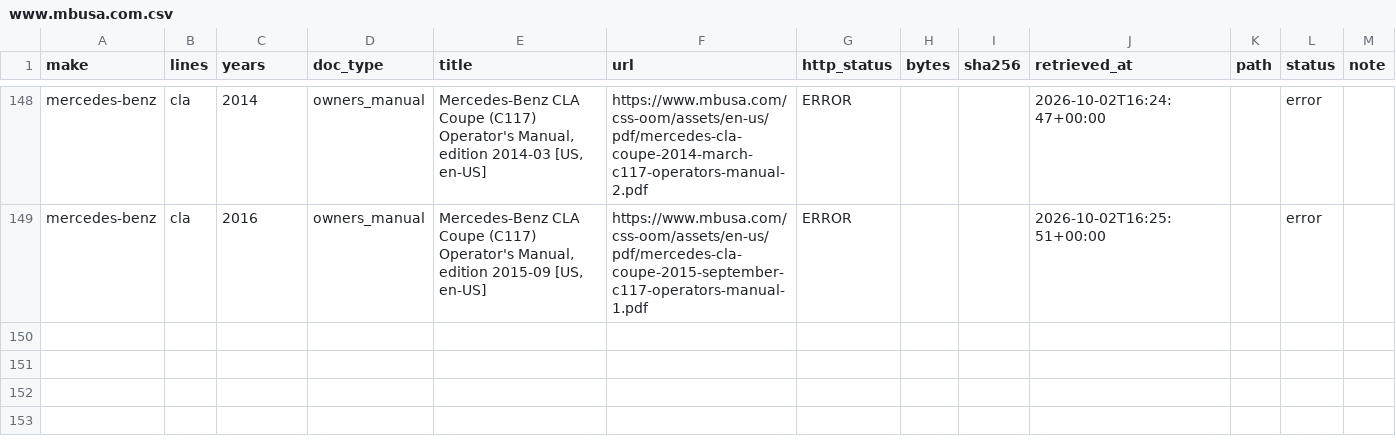
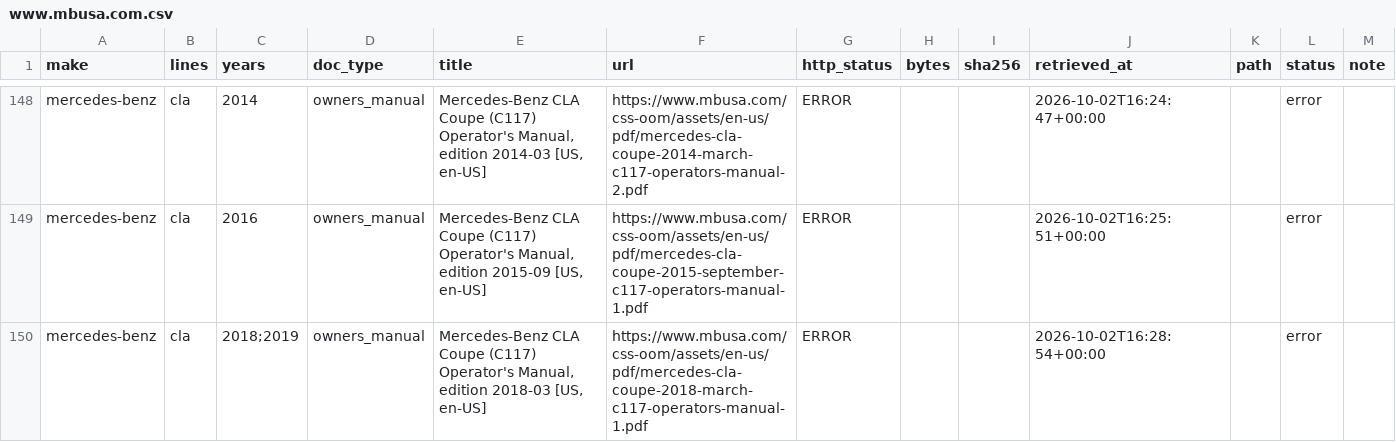
Before and after one commit to bomba1112/AutoExpert, a CSV file: data_work/_shared/manifest_official/www.mbusa.com.csv, drawn as a sheet; only a part is shown, gaps mark what is left out.

```diff
--- a/data_work/_shared/manifest_official/www.mbusa.com.csv
+++ b/data_work/_shared/manifest_official/www.mbusa.com.csv
@@ -149 +149,2 @@ mercedes-benz,cla,2014,owners_manual,"Mercedes-Benz CLA Coupe (C117) Operator's
 mercedes-benz,cla,2016,owners_manual,"Mercedes-Benz CLA Coupe (C117) Operator's Manual, edition 2015-09 [US, en-US]",https://www.mbusa.com/css-oom/assets/en-us/pdf/mercedes-cla-coupe-2015-september-c117-operators-manual-1.pdf,ERROR,,,2026-10-02T16:25:51+00:00,,error,
+mercedes-benz,cla,2018;2019,owners_manual,"Mercedes-Benz CLA Coupe (C117) Operator's Manual, edition 2018-03 [US, en-US]",https://www.mbusa.com/css-oom/assets/en-us/pdf/mercedes-cla-coupe-2018-march-c117-operators-manual-1.pdf,ERROR,,,2026-10-02T16:28:54+00:00,,error,
```
Also changed, not shown: data_work/ford/staging/fusion/gaps.csv, 22 other files.
